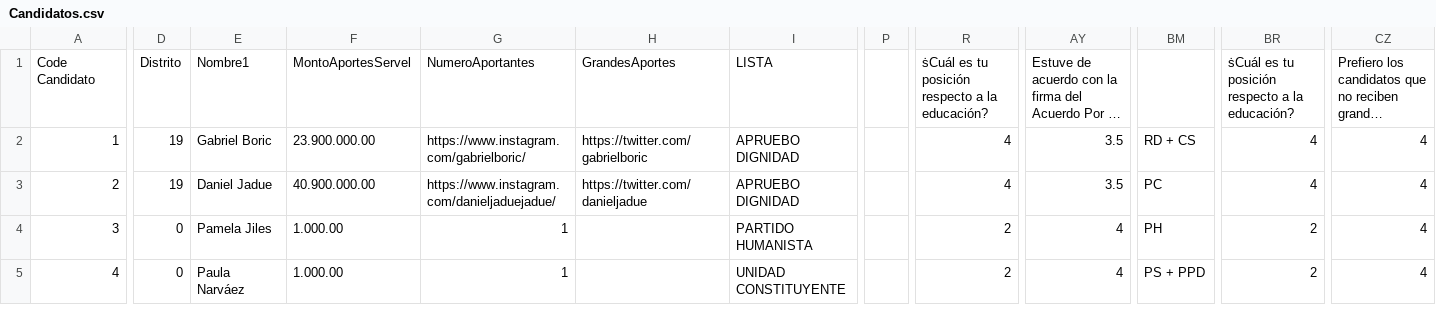
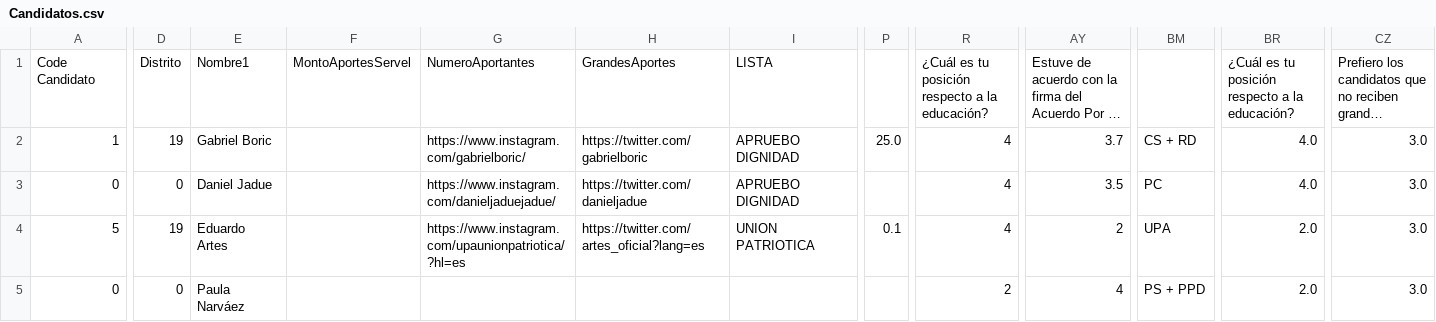
Before and after one commit to setinfospa/brujula-constituyente, a CSV file: src/database/Candidatos.csv, drawn as a sheet; only a part is shown, gaps mark what is left out; long unchanged cells end in …; the diff covers the shown part only; the diff names each change by its address in the sheet, - before the commit and + after, or states it on an @@ line.

```diff
--- a/src/database/Candidatos.csv
+++ b/src/database/Candidatos.csv
-R1: ṡCuál es tu posición respecto a la educación?
+R1: ¿Cuál es tu posición respecto a la educación?
-BR1: ṡCuál es tu posición respecto a la educación?
+BR1: ¿Cuál es tu posición respecto a la educación?
-F2: 23.900.000.00
+F2: (empty)
-P2: (empty)
+P2: 25.0
-AY2: 3.5
+AY2: 3.7
-BM2: RD + CS
+BM2: CS + RD
-BR2:BR3: 4
+BR2:BR3: 4.0
-CZ2:CZ5: 4
+CZ2:CZ5: 3.0
-A3: 2
+A3: 0
-D3: 19
+D3: 0
-F3: 40.900.000.00
+F3: (empty)
-A4: 3
+A4: 5
-D4: 0
+D4: 19
-E4: Pamela Jiles
+E4: Eduardo Artes
-F4:F5: 1.000.00
+F4:F5: (empty)
-G4: 1
+G4: https://www.instagram.com/upaunionpatriotica/?hl=es
-H4: (empty)
+H4: https://twitter.com/artes_oficial?lang=es
-I4: PARTIDO HUMANISTA
+I4: UNION PATRIOTICA
-P4: (empty)
+P4: 0.1
-R4: 2
+R4: 4
-AY4: 4
+AY4: 2
-BM4: PH
+BM4: UPA
-BR4:BR5: 2
+BR4:BR5: 2.0
-A5: 4
+A5: 0
-G5: 1
+G5: (empty)
-I5: UNIDAD CONSTITUYENTE
+I5: (empty)
```
Also changed, not shown: 85 edited cells elsewhere in this file, 14 other files.
